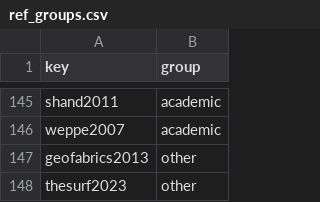
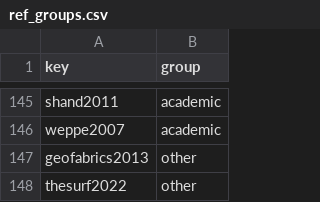
Before and after one commit to liorbakalo2/Artificial-reef-survey, a CSV file: 08_paper/build/ref_groups.csv, drawn as a sheet; only a part is shown, gaps mark what is left out.

```diff
--- a/08_paper/build/ref_groups.csv
+++ b/08_paper/build/ref_groups.csv
@@ -147,2 +147,2 @@ weppe2007,academic
 geofabrics2013,other
-thesurf2023,other
+thesurf2022,other
```
Also changed, not shown: 6 other files.
